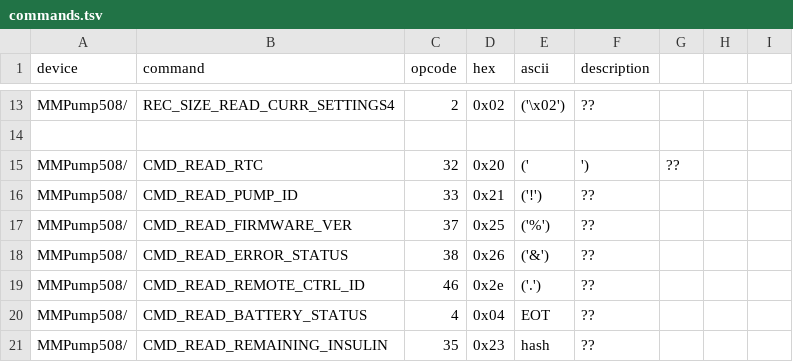
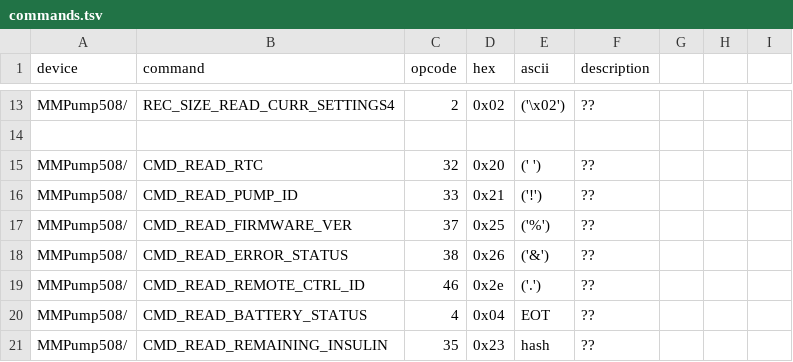
Before and after one commit to openaps/decocare-clean, a TSV file: doc/commands.tsv, drawn as a sheet; only a part is shown, gaps mark what is left out.

Commit message:
fix space
Former-commit-id: 710fb1bc710b95bc78d637e94c242df889e7a986
Former-commit-id: bf82da0f326feb9270464865b6ba929db273e58f [formerly e2e528e1dfe01ec190f30953adacd315e99f440f]
Former-commit-id: 9b70a65a3acbbbc2dc652f80e5c033e8704c91c4
Former-commit-id: 753c6f11d8070c07b7f0cff8b1cefa3620c5139b

```diff
--- a/doc/commands.tsv
+++ b/doc/commands.tsv
@@ -14,3 +14,3 @@ MMPump508/	REC_SIZE_READ_CURR_SETTINGS4	2	0x02	('\x02')	??
 
-MMPump508/	CMD_READ_RTC	32	0x20	('	')	??
+MMPump508/	CMD_READ_RTC	32	0x20	(' ')	??
 MMPump508/	CMD_READ_PUMP_ID	33	0x21	('!')	??
```
